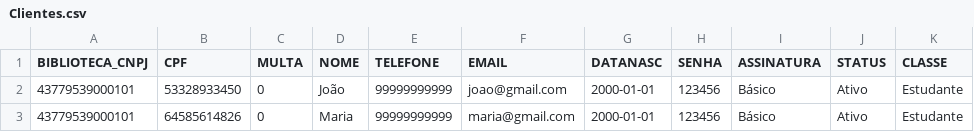
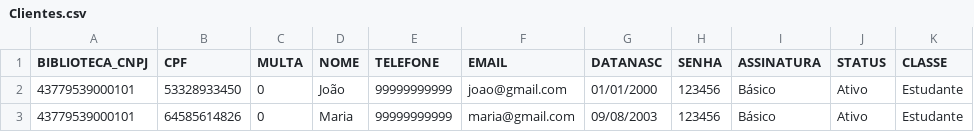
Before and after one commit to phdaccache/Projeto_MC322, a CSV file: src/arquivos/ArquivosCSV/Clientes.csv, drawn as a sheet.

Commit message:
arrumando erros arquivos

```diff
--- a/src/arquivos/ArquivosCSV/Clientes.csv
+++ b/src/arquivos/ArquivosCSV/Clientes.csv
@@ -1,3 +1,3 @@
 BIBLIOTECA_CNPJ,CPF,MULTA,NOME,TELEFONE,EMAIL,DATANASC,SENHA,ASSINATURA,STATUS,CLASSE
-43779539000101,53328933450,0,João,99999999999,joao@gmail.com,2000-01-01,123456,Básico,Ativo,Estudante
-43779539000101,64585614826,0,Maria,99999999999,maria@gmail.com,2000-01-01,123456,Básico,Ativo,Estudante
+43779539000101,53328933450,0,João,99999999999,joao@gmail.com,01/01/2000,123456,Básico,Ativo,Estudante
+43779539000101,64585614826,0,Maria,99999999999,maria@gmail.com,09/08/2003,123456,Básico,Ativo,Estudante
```
Also changed, not shown: 13 other files.
